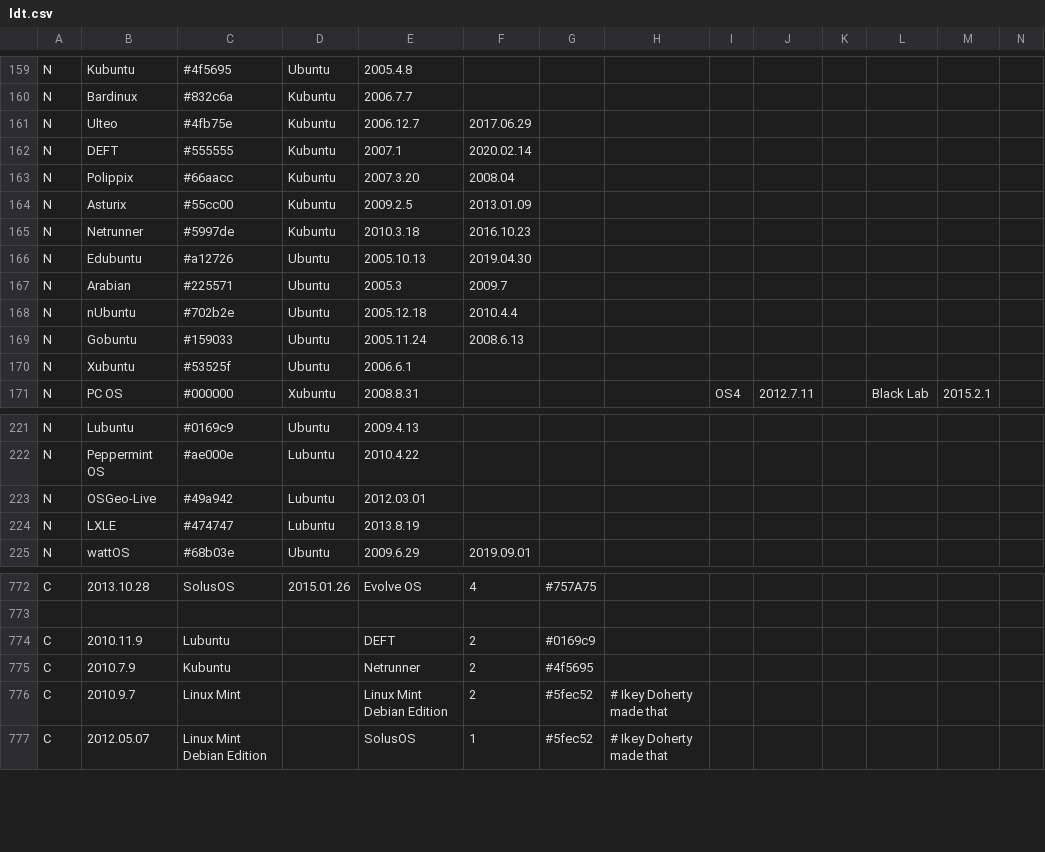
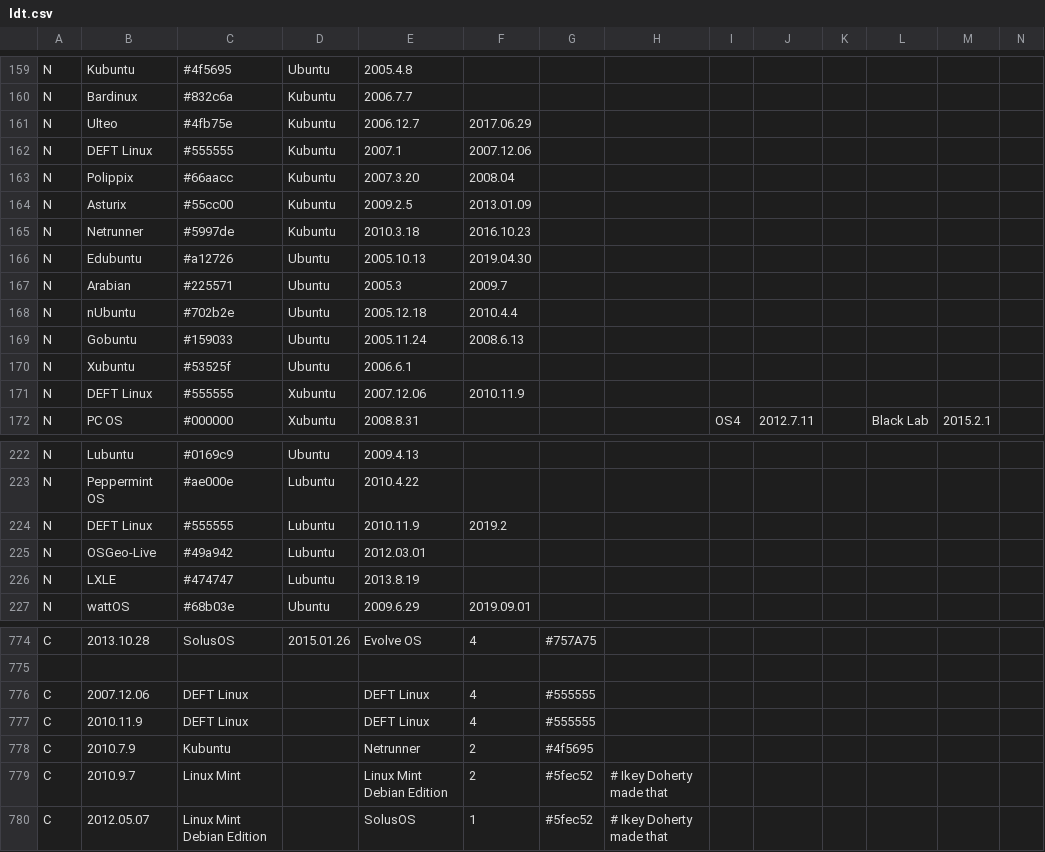
Before and after one commit to OkayPJ/LinuxTimeline-DWiki, a CSV file: ldt.csv, drawn as a sheet; only a part is shown, gaps mark what is left out; addresses are those after the commit; rows hold the shown columns only; the diff names each change by its address in the sheet, - before the commit and + after, or states it on an @@ line.

Commit message:
DEFT Linux 修正

```diff
--- a/ldt.csv
+++ b/ldt.csv
-B162: DEFT
+B162: DEFT Linux
-F162: 2020.02.14
+F162: 2007.12.06
+row 171: N | DEFT Linux | #555555 | Xubuntu | 2007.12.06 | 2010.11.9
+row 224: N | DEFT Linux | #555555 | Lubuntu | 2010.11.9 | 2019.2
+row 776: C | 2007.12.06 | DEFT Linux |  | DEFT Linux | 4 | #555555
-C777: Lubuntu
+C777: DEFT Linux
-E777: DEFT
+E777: DEFT Linux
-F777: 2
+F777: 4
-G777: #0169c9
+G777: #555555
```
